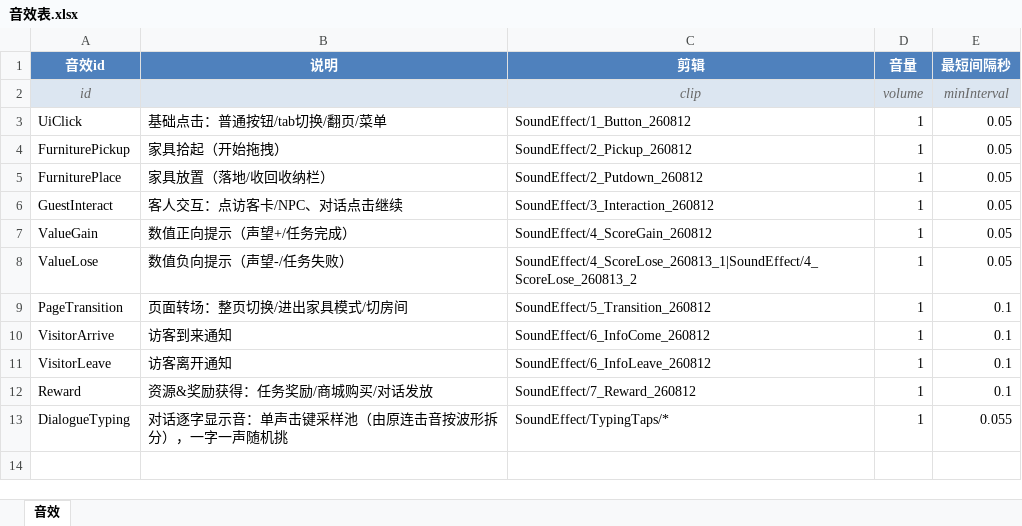
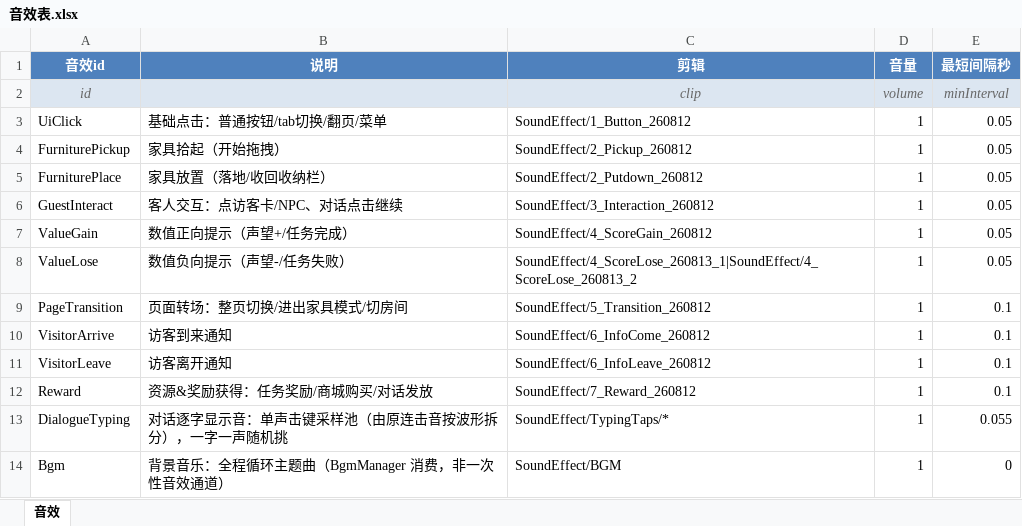
Before and after one commit to CsOHQAQ/2026MasterHouse, an Excel workbook: Excel/音效表.xlsx, sheet 音效, drawn as a sheet; values as stored, in another font and other column widths than the file's, no borders; the diff names each change by its address in the sheet, - before the commit and + after, or states it on an @@ line.

```diff
--- a/Excel/音效表.xlsx (sheet 音效)
+++ b/Excel/音效表.xlsx (sheet 音效)
+row 14: Bgm | 背景音乐：全程循环主题曲（BgmManager 消费，非一次性音效通道） | SoundEffect/BGM | 1 | 0
```
Also changed, not shown: 8 other files.
